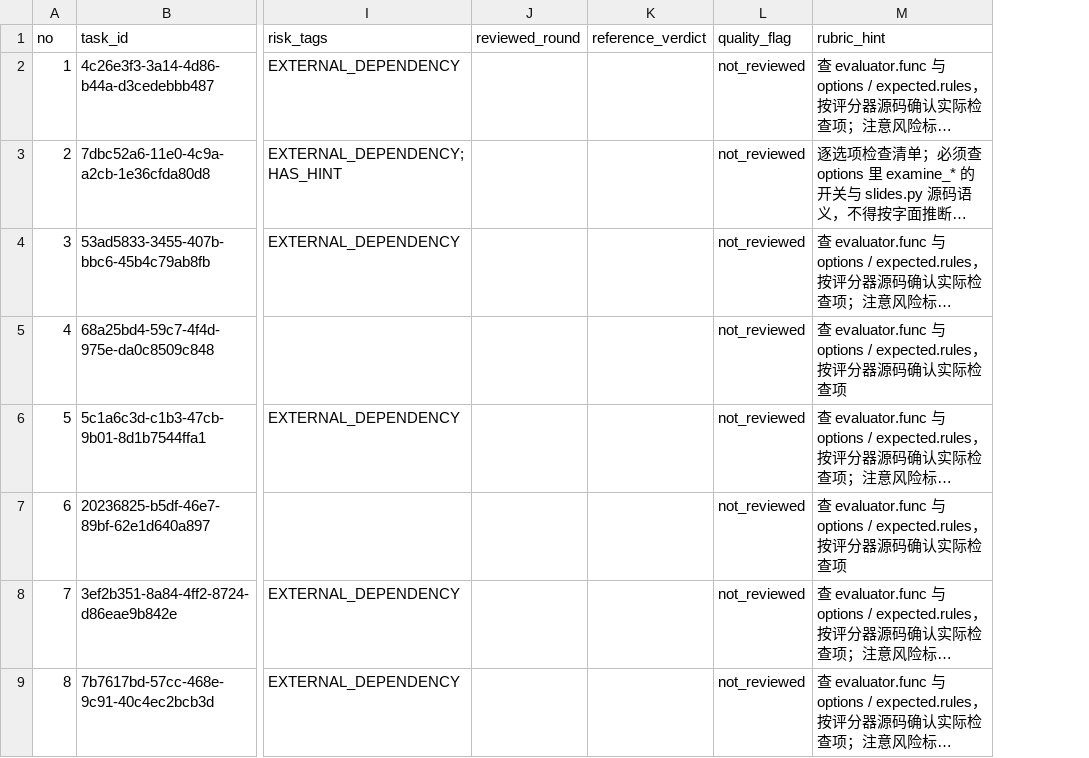
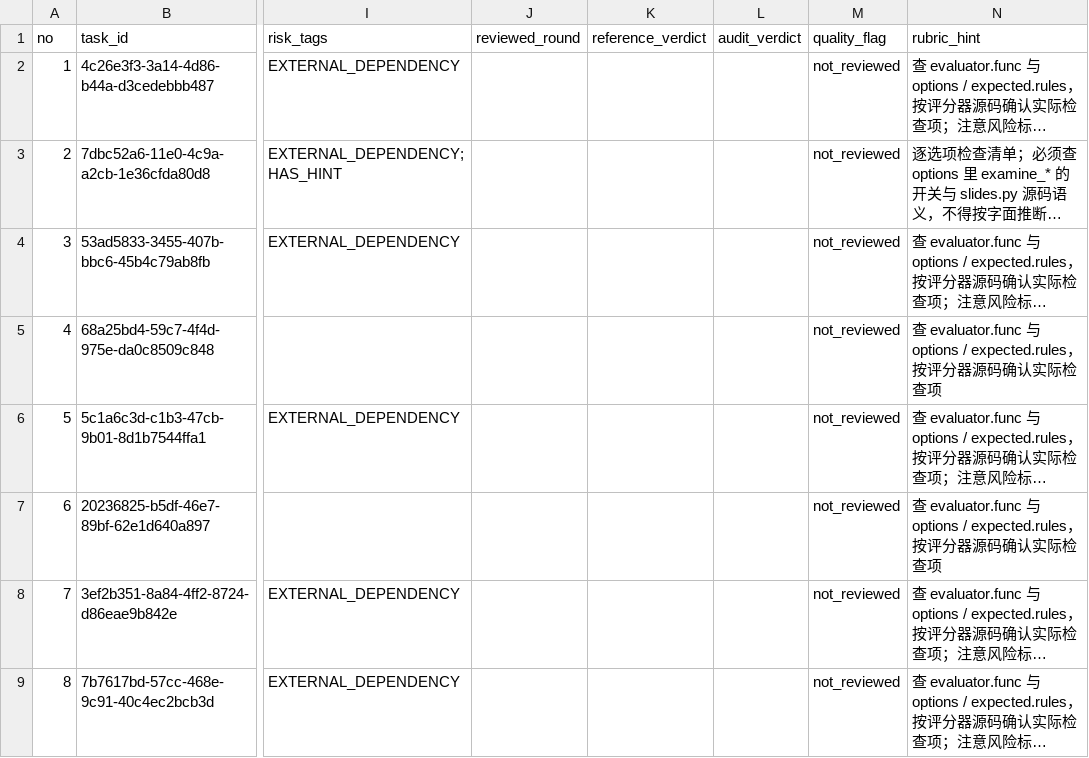
Before and after one commit to N0rthPengu1n/cua-eval-audit, a CSV file: output/subset_80.csv, drawn as a sheet; only a part is shown, gaps mark what is left out; long unchanged cells end in …; the diff covers the shown part only; the diff names each change by its address in the sheet, - before the commit and + after, or states it on an @@ line.

Commit message:
Verify PPTX scoring defects and unify audit adjudications

```diff
--- a/output/subset_80.csv
+++ b/output/subset_80.csv
+column L (audit_verdict), empty
```
Also changed, not shown: 28 edited cells elsewhere in this file, 15 other files.
